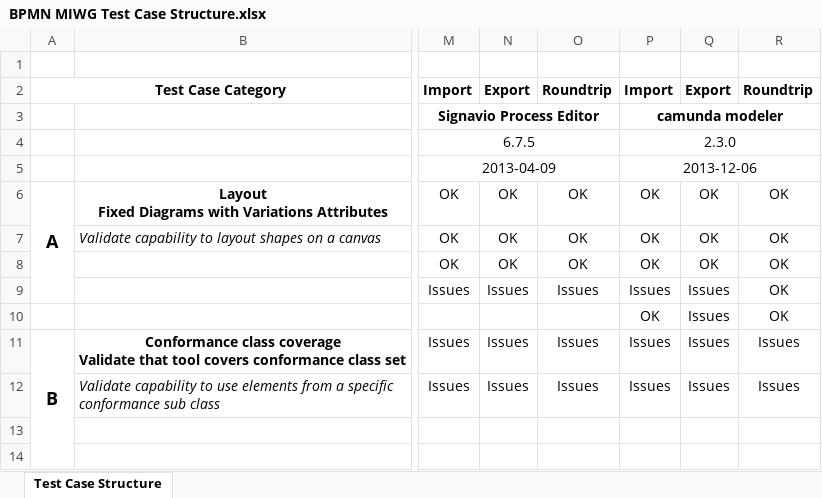
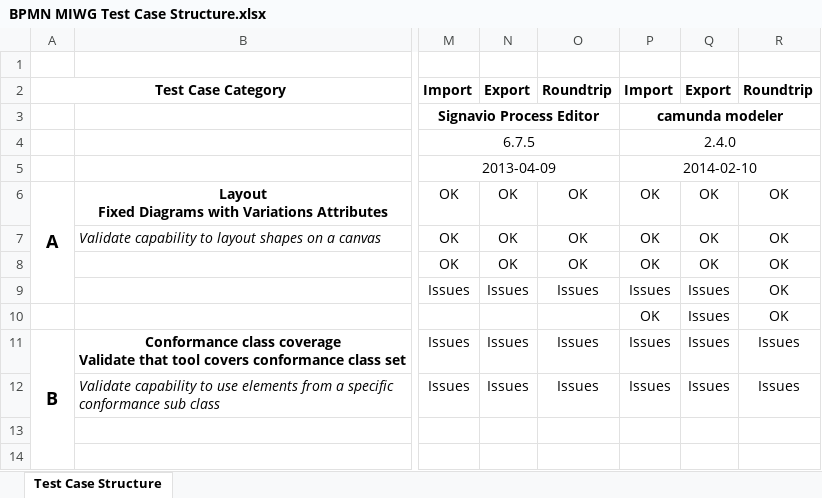
Before and after one commit to bpmn-miwg/bpmn-miwg-test-suite, an Excel workbook: BPMN MIWG Test Case Structure.xlsx, sheet Test Case Structure, drawn as a sheet; only a part is shown, gaps mark what is left out; values as stored, in another font and other column widths than the file's, no borders; the diff names each change by its address in the sheet, - before the commit and + after, or states it on an @@ line.

Commit message:
update Test Case Structure

```diff
--- a/BPMN MIWG Test Case Structure.xlsx (sheet Test Case Structure)
+++ b/BPMN MIWG Test Case Structure.xlsx (sheet Test Case Structure)
-P4: 2.3.0
+P4: 2.4.0
-P5: 2013-12-06
+P5: 2014-02-10
```
